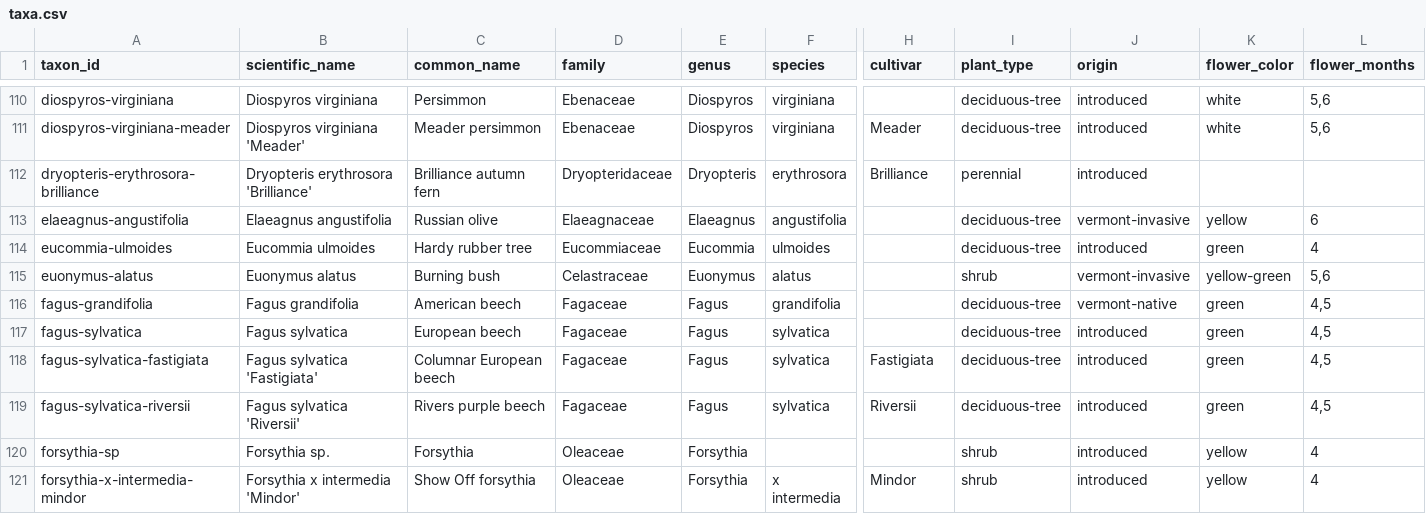
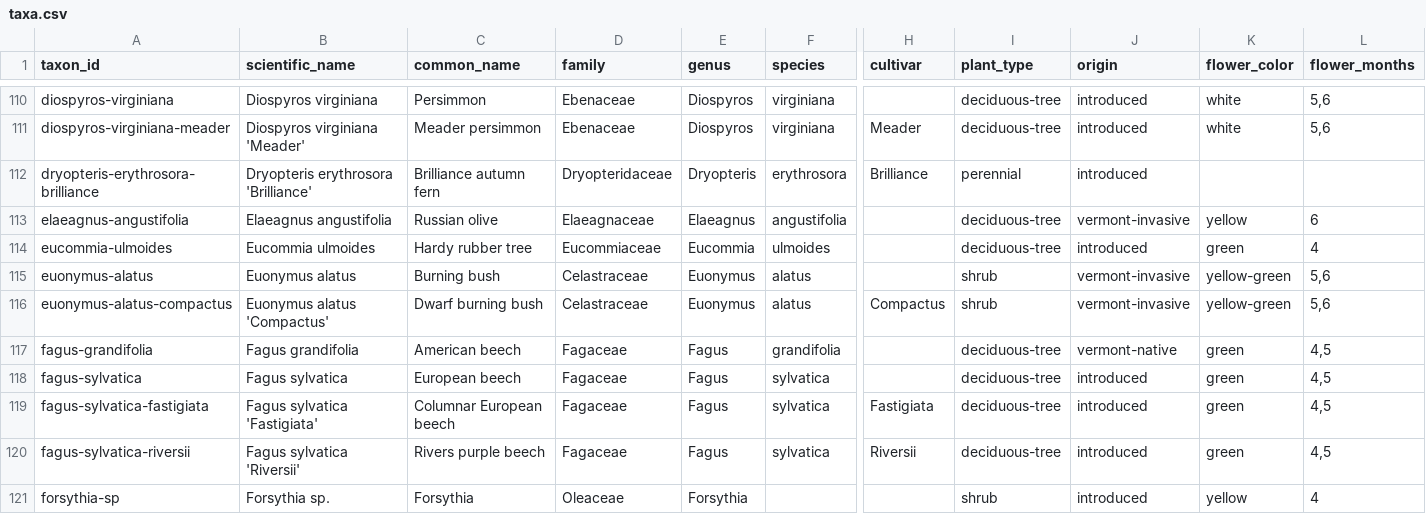
Before and after one commit to durodriguez/Florestas_VT, a CSV file: data/taxa.csv, drawn as a sheet; only a part is shown, gaps mark what is left out; the shorter side is filled out with more unchanged rows; rows hold the shown columns only; the diff names each change by its address in the sheet, - before the commit and + after, or states it on an @@ line.

```diff
--- a/data/taxa.csv
+++ b/data/taxa.csv
+row 116: euonymus-alatus-compactus | Euonymus alatus 'Compactus' | Dwarf burning bush | Celastraceae | Euonymus | alatus | Compactus | shrub | vermont-invasive | yellow-green | 5,6
```
Also changed, not shown: data/species-aliases.csv, 1 other file.
